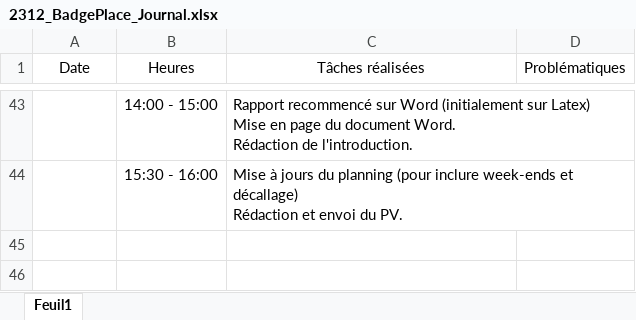
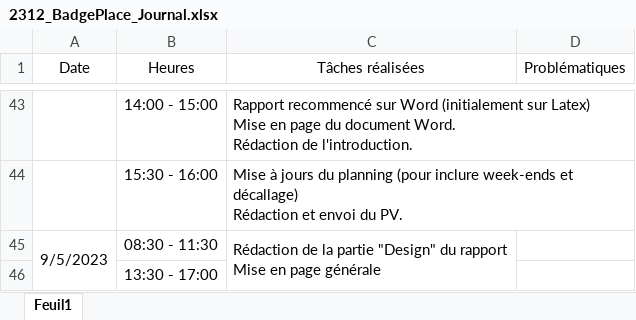
Before and after one commit to Miguel-SLO/2312_BadgePlace, an Excel workbook: doc/planification/2312_BadgePlace_Journal.xlsx, sheet Feuil1, drawn as a sheet; only a part is shown, gaps mark what is left out; values as stored, in another font and other column widths than the file's, no borders; ↵ is a line break in a cell; the diff names each change by its address in the sheet, - before the commit and + after, or states it on an @@ line.

Commit message:
Fin de séance d'écriture du rapport

```diff
--- a/doc/planification/2312_BadgePlace_Journal.xlsx (sheet Feuil1)
+++ b/doc/planification/2312_BadgePlace_Journal.xlsx (sheet Feuil1)
+row 45: 9/5/2023 | 08:30 - 11:30 | Rédaction de la partie "Design" du rapport ↵ Mise en page générale
+row 46:  | 13:30 - 17:00
```
Also changed, not shown: 6 other files.
